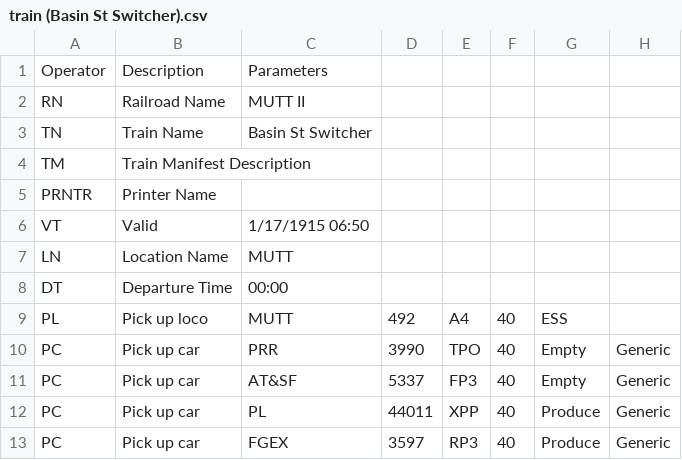
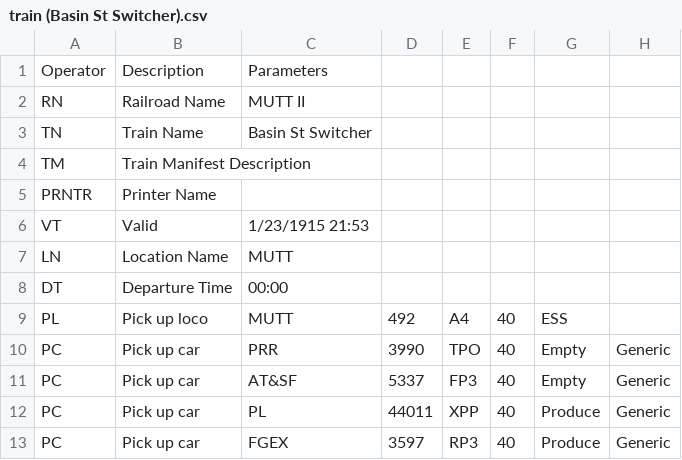
Before and after one commit to gar-codespace/JMRI-In-Progress-Layouts, a CSV file: MUTT_II.jmri/operations/csvManifests/train (Basin St Switcher).csv, drawn as a sheet; only a part is shown; the diff names each change by its address in the sheet, - before the commit and + after, or states it on an @@ line.

```diff
--- a/MUTT_II.jmri/operations/csvManifests/train (Basin St Switcher).csv
+++ b/MUTT_II.jmri/operations/csvManifests/train (Basin St Switcher).csv
-C6: 1/17/1915 06:50
+C6: 1/23/1915 21:53
```
Also changed, not shown: 33 other files.
